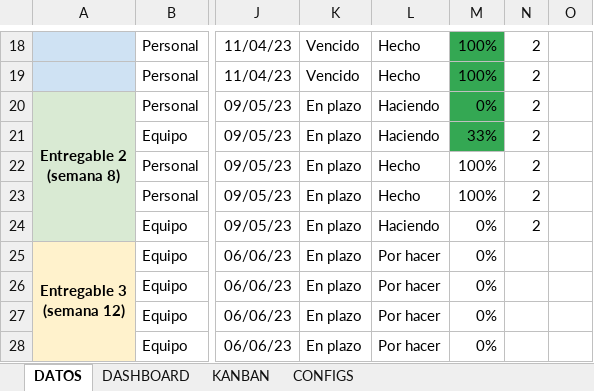
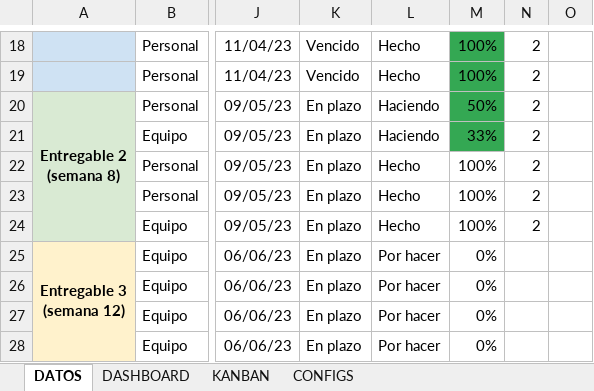
Before and after one commit to nealsteve95/kanban_continua, an Excel workbook: G3-Tablero Kanban_ Calidad y Mejora Continua.xlsx, sheet DATOS, drawn as a sheet; only a part is shown, gaps mark what is left out; values as stored, in another font and other column widths than the file's, no borders; conditional formats and table styles not drawn; the diff names each change by its address in the sheet, - before the commit and + after, or states it on an @@ line.

Commit message:
actualizado parte mauricio y eduardo - entregable 2

```diff
--- a/G3-Tablero Kanban_ Calidad y Mejora Continua.xlsx (sheet DATOS)
+++ b/G3-Tablero Kanban_ Calidad y Mejora Continua.xlsx (sheet DATOS)
-M20: 0%
+M20: 50%
-L24: Haciendo
+L24: Hecho
-M24: 0%
+M24: 100%
```
